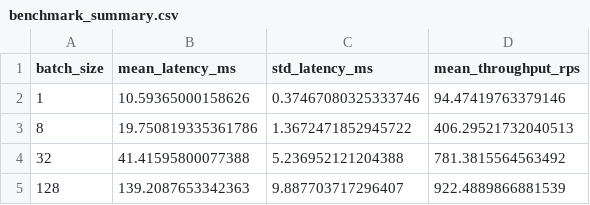
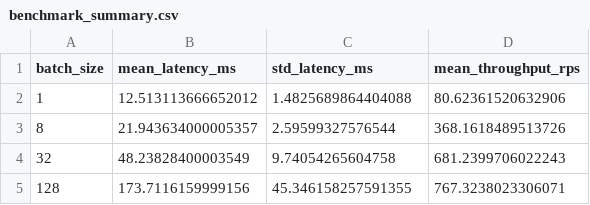
Before and after one commit to hoangsonww/Spot-the-Scam-AI-Job-Fraud, a CSV file: experiments/tables/benchmark_summary.csv, drawn as a sheet.

```diff
--- a/experiments/tables/benchmark_summary.csv
+++ b/experiments/tables/benchmark_summary.csv
@@ -1,5 +1,5 @@
 batch_size,mean_latency_ms,std_latency_ms,mean_throughput_rps
-1,10.59365000158626,0.37467080325333746,94.47419763379146
-8,19.750819335361786,1.3672471852945722,406.29521732040513
-32,41.41595800077388,5.236952121204388,781.3815564563492
-128,139.2087653342363,9.887703717296407,922.4889866881539
+1,12.513113666652012,1.4825689864404088,80.62361520632906
+8,21.943634000005357,2.59599327576544,368.1618489513726
+32,48.23828400003549,9.74054265604758,681.2399706022243
+128,173.7116159999156,45.346158257591355,767.3238023306071
```
Also changed, not shown: experiments/tables/benchmark_latency.csv, tracking/runs.csv, 24 other files.
